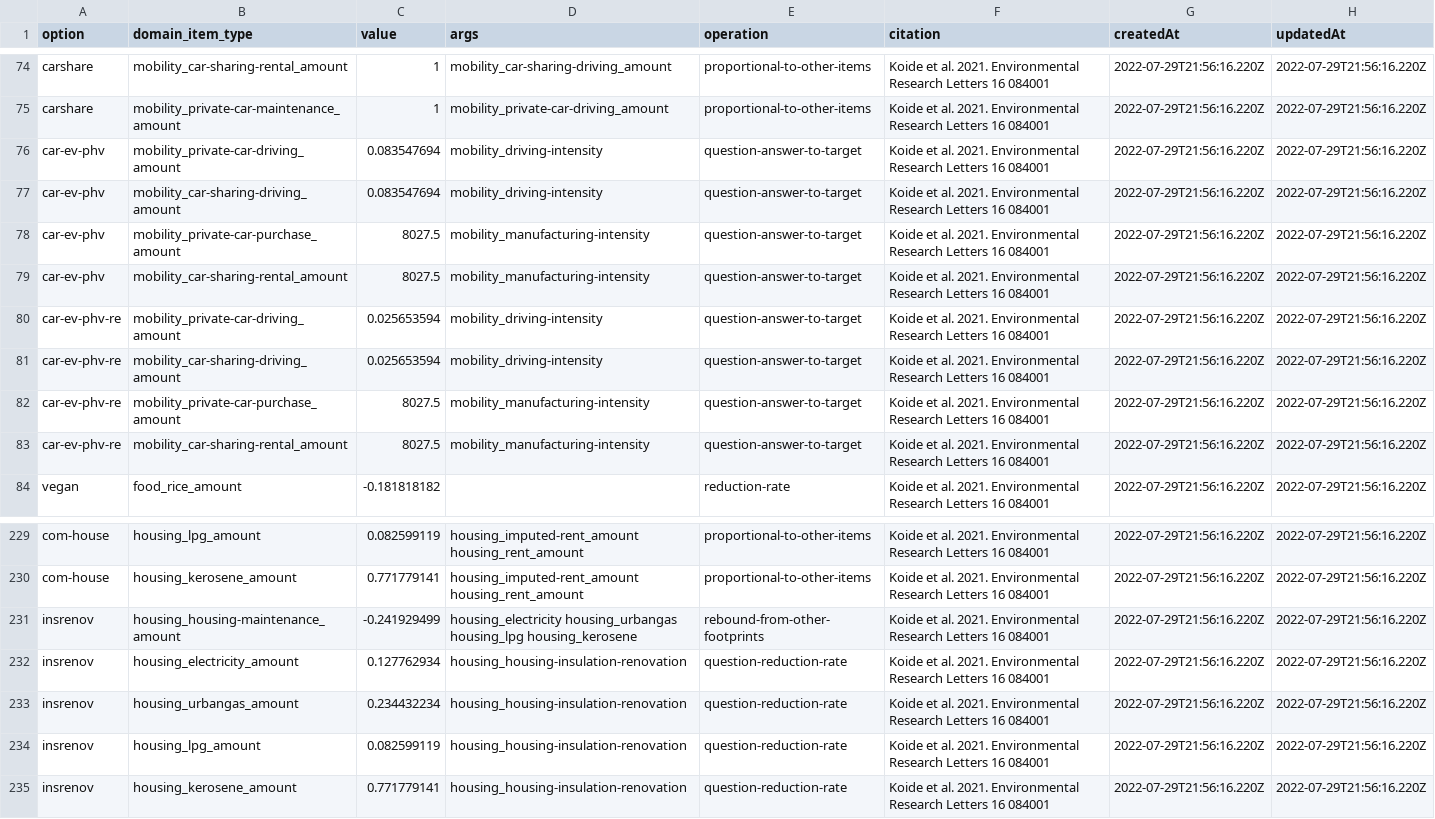
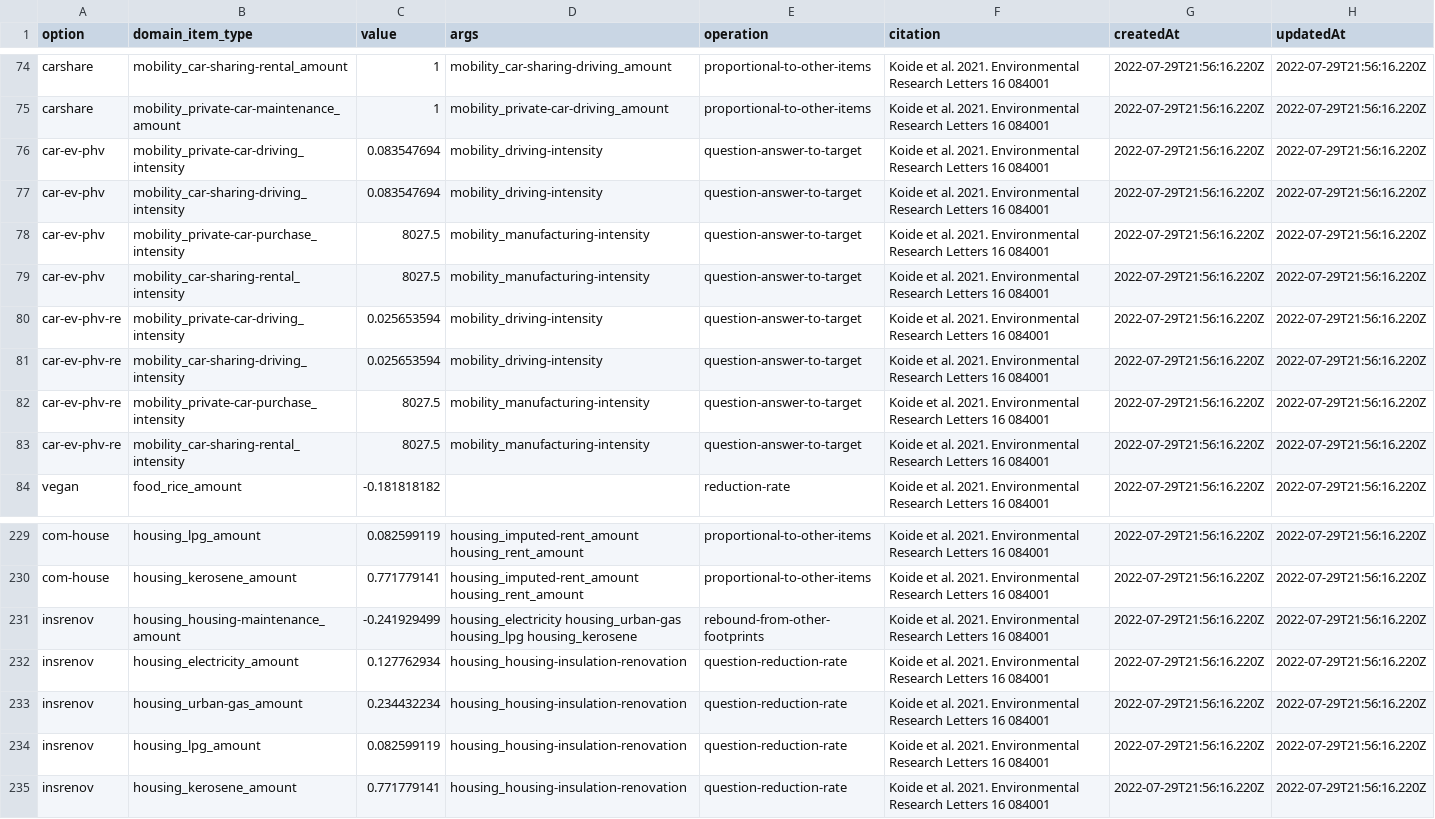
Before and after one commit to codeforjapan/JibungotoPlanet-backend, a CSV file: data/option.csv, drawn as a sheet; only a part is shown, gaps mark what is left out; the diff covers the shown part only.

```diff
--- a/data/option.csv
+++ b/data/option.csv
@@ -75,10 +75,10 @@ carshare,mobility_car-sharing-rental_amount,1,mobility_car-sharing-driving_amoun
 carshare,mobility_private-car-maintenance_amount,1,mobility_private-car-driving_amount,proportional-to-other-items,Koide et al. 2021. Environmental Research Letters 16 084001,2022-07-29T21:56:16.220Z,2022-07-29T21:56:16.220Z
-car-ev-phv,mobility_private-car-driving_amount,0.083547694,mobility_driving-intensity,question-answer-to-target,Koide et al. 2021. Environmental Research Letters 16 084001,2022-07-29T21:56:16.220Z,2022-07-29T21:56:16.220Z
-car-ev-phv,mobility_car-sharing-driving_amount,0.083547694,mobility_driving-intensity,question-answer-to-target,Koide et al. 2021. Environmental Research Letters 16 084001,2022-07-29T21:56:16.220Z,2022-07-29T21:56:16.220Z
-car-ev-phv,mobility_private-car-purchase_amount,8027.5,mobility_manufacturing-intensity,question-answer-to-target,Koide et al. 2021. Environmental Research Letters 16 084001,2022-07-29T21:56:16.220Z,2022-07-29T21:56:16.220Z
-car-ev-phv,mobility_car-sharing-rental_amount,8027.5,mobility_manufacturing-intensity,question-answer-to-target,Koide et al. 2021. Environmental Research Letters 16 084001,2022-07-29T21:56:16.220Z,2022-07-29T21:56:16.220Z
-car-ev-phv-re,mobility_private-car-driving_amount,0.025653594,mobility_driving-intensity,question-answer-to-target,Koide et al. 2021. Environmental Research Letters 16 084001,2022-07-29T21:56:16.220Z,2022-07-29T21:56:16.220Z
-car-ev-phv-re,mobility_car-sharing-driving_amount,0.025653594,mobility_driving-intensity,question-answer-to-target,Koide et al. 2021. Environmental Research Letters 16 084001,2022-07-29T21:56:16.220Z,2022-07-29T21:56:16.220Z
-car-ev-phv-re,mobility_private-car-purchase_amount,8027.5,mobility_manufacturing-intensity,question-answer-to-target,Koide et al. 2021. Environmental Research Letters 16 084001,2022-07-29T21:56:16.220Z,2022-07-29T21:56:16.220Z
-car-ev-phv-re,mobility_car-sharing-rental_amount,8027.5,mobility_manufacturing-intensity,question-answer-to-target,Koide et al. 2021. Environmental Research Letters 16 084001,2022-07-29T21:56:16.220Z,2022-07-29T21:56:16.220Z
+car-ev-phv,mobility_private-car-driving_intensity,0.083547694,mobility_driving-intensity,question-answer-to-target,Koide et al. 2021. Environmental Research Letters 16 084001,2022-07-29T21:56:16.220Z,2022-07-29T21:56:16.220Z
+car-ev-phv,mobility_car-sharing-driving_intensity,0.083547694,mobility_driving-intensity,question-answer-to-target,Koide et al. 2021. Environmental Research Letters 16 084001,2022-07-29T21:56:16.220Z,2022-07-29T21:56:16.220Z
+car-ev-phv,mobility_private-car-purchase_intensity,8027.5,mobility_manufacturing-intensity,question-answer-to-target,Koide et al. 2021. Environmental Research Letters 16 084001,2022-07-29T21:56:16.220Z,2022-07-29T21:56:16.220Z
+car-ev-phv,mobility_car-sharing-rental_intensity,8027.5,mobility_manufacturing-intensity,question-answer-to-target,Koide et al. 2021. Environmental Research Letters 16 084001,2022-07-29T21:56:16.220Z,2022-07-29T21:56:16.220Z
+car-ev-phv-re,mobility_private-car-driving_intensity,0.025653594,mobility_driving-intensity,question-answer-to-target,Koide et al. 2021. Environmental Research Letters 16 084001,2022-07-29T21:56:16.220Z,2022-07-29T21:56:16.220Z
+car-ev-phv-re,mobility_car-sharing-driving_intensity,0.025653594,mobility_driving-intensity,question-answer-to-target,Koide et al. 2021. Environmental Research Letters 16 084001,2022-07-29T21:56:16.220Z,2022-07-29T21:56:16.220Z
+car-ev-phv-re,mobility_private-car-purchase_intensity,8027.5,mobility_manufacturing-intensity,question-answer-to-target,Koide et al. 2021. Environmental Research Letters 16 084001,2022-07-29T21:56:16.220Z,2022-07-29T21:56:16.220Z
+car-ev-phv-re,mobility_car-sharing-rental_intensity,8027.5,mobility_manufacturing-intensity,question-answer-to-target,Koide et al. 2021. Environmental Research Letters 16 084001,2022-07-29T21:56:16.220Z,2022-07-29T21:56:16.220Z
 vegan,food_rice_amount,-0.181818182,,reduction-rate,Koide et al. 2021. Environmental Research Letters 16 084001,2022-07-29T21:56:16.220Z,2022-07-29T21:56:16.220Z
@@ -230,5 +230,5 @@ com-house,housing_lpg_amount,0.082599119,housing_imputed-rent_amount housing_ren
 com-house,housing_kerosene_amount,0.771779141,housing_imputed-rent_amount housing_rent_amount,proportional-to-other-items,Koide et al. 2021. Environmental Research Letters 16 084001,2022-07-29T21:56:16.220Z,2022-07-29T21:56:16.220Z
-insrenov,housing_housing-maintenance_amount,-0.241929499,housing_electricity housing_urbangas housing_lpg housing_kerosene,rebound-from-other-footprints,Koide et al. 2021. Environmental Research Letters 16 084001,2022-07-29T21:56:16.220Z,2022-07-29T21:56:16.220Z
+insrenov,housing_housing-maintenance_amount,-0.241929499,housing_electricity housing_urban-gas housing_lpg housing_kerosene,rebound-from-other-footprints,Koide et al. 2021. Environmental Research Letters 16 084001,2022-07-29T21:56:16.220Z,2022-07-29T21:56:16.220Z
 insrenov,housing_electricity_amount,0.127762934,housing_housing-insulation-renovation,question-reduction-rate,Koide et al. 2021. Environmental Research Letters 16 084001,2022-07-29T21:56:16.220Z,2022-07-29T21:56:16.220Z
-insrenov,housing_urbangas_amount,0.234432234,housing_housing-insulation-renovation,question-reduction-rate,Koide et al. 2021. Environmental Research Letters 16 084001,2022-07-29T21:56:16.220Z,2022-07-29T21:56:16.220Z
+insrenov,housing_urban-gas_amount,0.234432234,housing_housing-insulation-renovation,question-reduction-rate,Koide et al. 2021. Environmental Research Letters 16 084001,2022-07-29T21:56:16.220Z,2022-07-29T21:56:16.220Z
 insrenov,housing_lpg_amount,0.082599119,housing_housing-insulation-renovation,question-reduction-rate,Koide et al. 2021. Environmental Research Letters 16 084001,2022-07-29T21:56:16.220Z,2022-07-29T21:56:16.220Z
```
Also changed, not shown: 8 edited cells elsewhere in this file, 21 other files.
